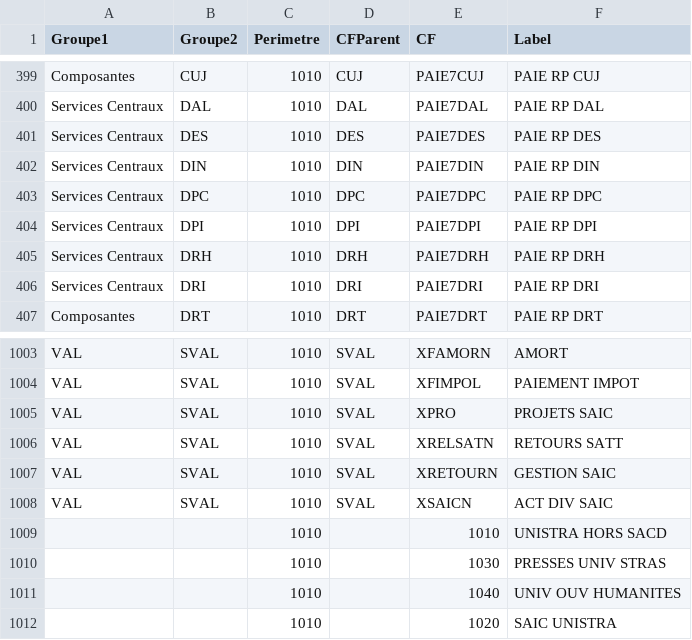
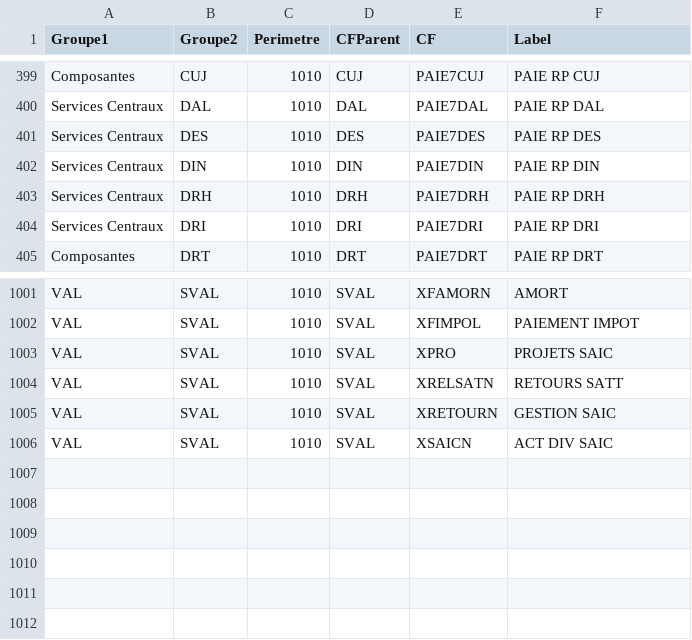
Before and after one commit to unistra/budgetweb, a CSV file: datas/structures.csv, drawn as a sheet; only a part is shown, gaps mark what is left out.

Commit message:
Mise à jour des fichiers datas

```diff
--- a/datas/structures.csv
+++ b/datas/structures.csv
@@ -402,4 +402,2 @@ Services Centraux;DES;1010;DES;PAIE7DES;PAIE RP  DES
 Services Centraux;DIN;1010;DIN;PAIE7DIN;PAIE RP  DIN
-Services Centraux;DPC;1010;DPC;PAIE7DPC;PAIE RP  DPC
-Services Centraux;DPI;1010;DPI;PAIE7DPI;PAIE RP  DPI
 Services Centraux;DRH;1010;DRH;PAIE7DRH;PAIE  RP DRH
@@ -1008,5 +1006 @@ VAL;SVAL;1010;SVAL;XRETOURN;GESTION SAIC
 VAL;SVAL;1010;SVAL;XSAICN;ACT DIV SAIC
-;;1010;;1010;UNISTRA HORS SACD
-;;1010;;1030;PRESSES UNIV STRAS
-;;1010;;1040;UNIV OUV HUMANITES
-;;1010;;1020;SAIC UNISTRA
```
Also changed, not shown: datas/planfinancement.csv.
